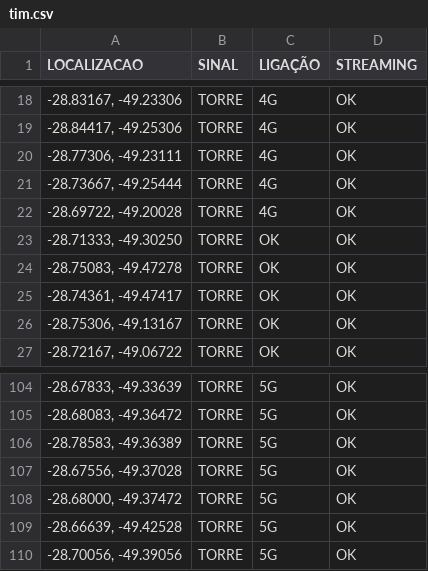
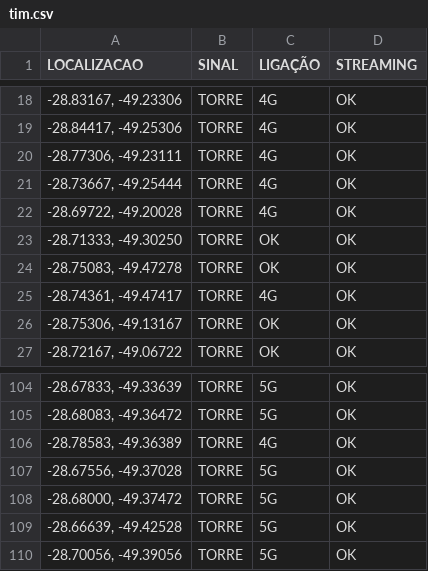
Before and after one commit to rafaelmanarin-network/mapa-cobertura, a CSV file: tim.csv, drawn as a sheet; only a part is shown, gaps mark what is left out.

Commit message:
n8n-May 8, 2026

```diff
--- a/tim.csv
+++ b/tim.csv
@@ -24,3 +24,3 @@
 "-28.75083, -49.47278",TORRE,OK,OK
-"-28.74361, -49.47417",TORRE,OK,OK
+"-28.74361, -49.47417",TORRE,4G,OK
 "-28.75306, -49.13167",TORRE,OK,OK
@@ -105,3 +105,3 @@
 "-28.68083, -49.36472",TORRE,5G,OK
-"-28.78583, -49.36389",TORRE,5G,OK
+"-28.78583, -49.36389",TORRE,4G,OK
 "-28.67556, -49.37028",TORRE,5G,OK
```
